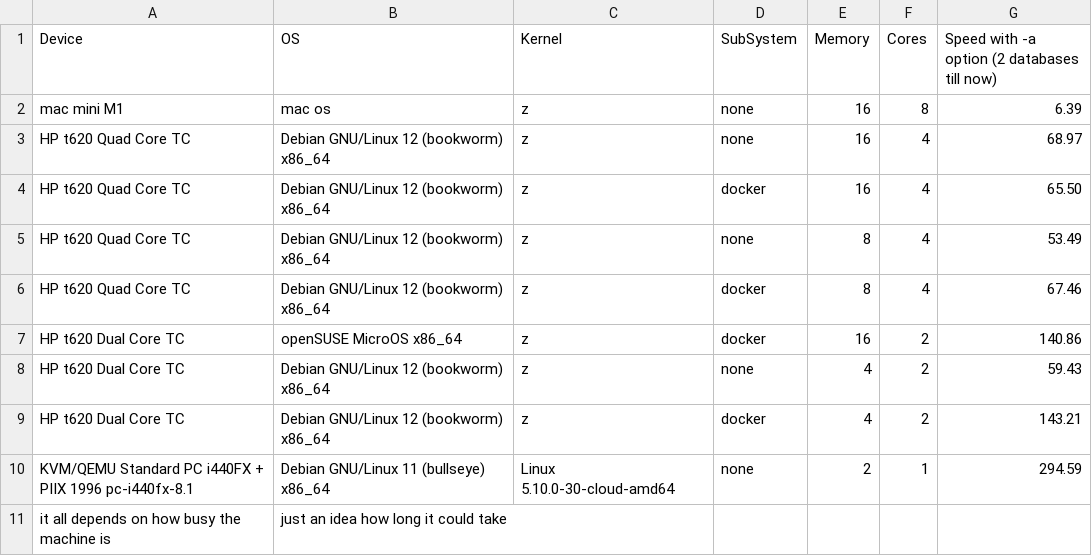
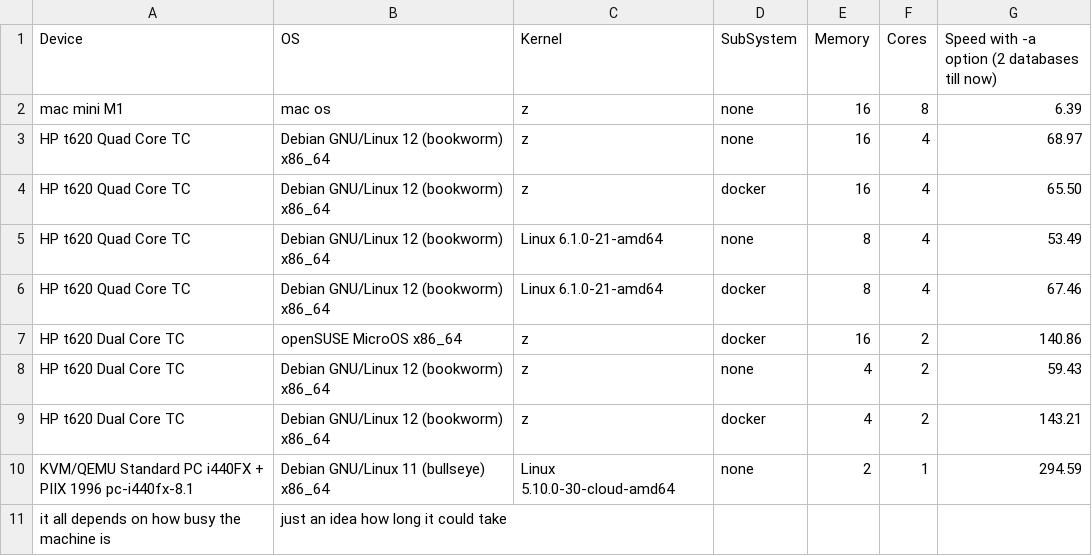
Before and after one commit to DMR-Database/dmr-database-tool, a CSV file: speedtests.csv, drawn as a sheet.

Commit message:
Update speedtests.csv

```diff
--- a/speedtests.csv
+++ b/speedtests.csv
@@ -4,4 +4,4 @@ HP t620 Quad Core TC,Debian GNU/Linux 12 (bookworm) x86_64,z,none,16,4,68.97
 HP t620 Quad Core TC,Debian GNU/Linux 12 (bookworm) x86_64,z,docker,16,4,65.50
-HP t620 Quad Core TC,Debian GNU/Linux 12 (bookworm) x86_64,z,none,8,4,53.49
-HP t620 Quad Core TC,Debian GNU/Linux 12 (bookworm) x86_64,z,docker,8,4,67.46
+HP t620 Quad Core TC,Debian GNU/Linux 12 (bookworm) x86_64,Linux 6.1.0-21-amd64 ,none,8,4,53.49
+HP t620 Quad Core TC,Debian GNU/Linux 12 (bookworm) x86_64,Linux 6.1.0-21-amd64 ,docker,8,4,67.46
 HP t620 Dual Core TC,openSUSE MicroOS x86_64,z,docker,16,2,140.86
```
